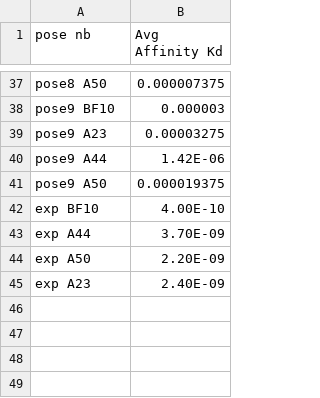
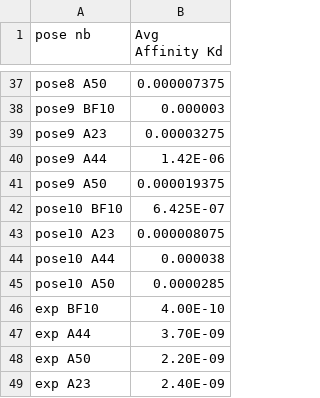
Before and after one commit to igemsoftware2020/iGem2020Uppsala, a CSV file: python_scripts/docking_sele.csv, drawn as a sheet; only a part is shown, gaps mark what is left out; the diff names each change by its address in the sheet, - before the commit and + after, or states it on an @@ line.

```diff
--- a/python_scripts/docking_sele.csv
+++ b/python_scripts/docking_sele.csv
+row 42: pose10 BF10 | 6.425E-07
+row 43: pose10 A23 | 0.000008075
+row 44: pose10 A44 | 0.000038
+row 45: pose10 A50 | 0.0000285
```
Also changed, not shown: 5 other files.
